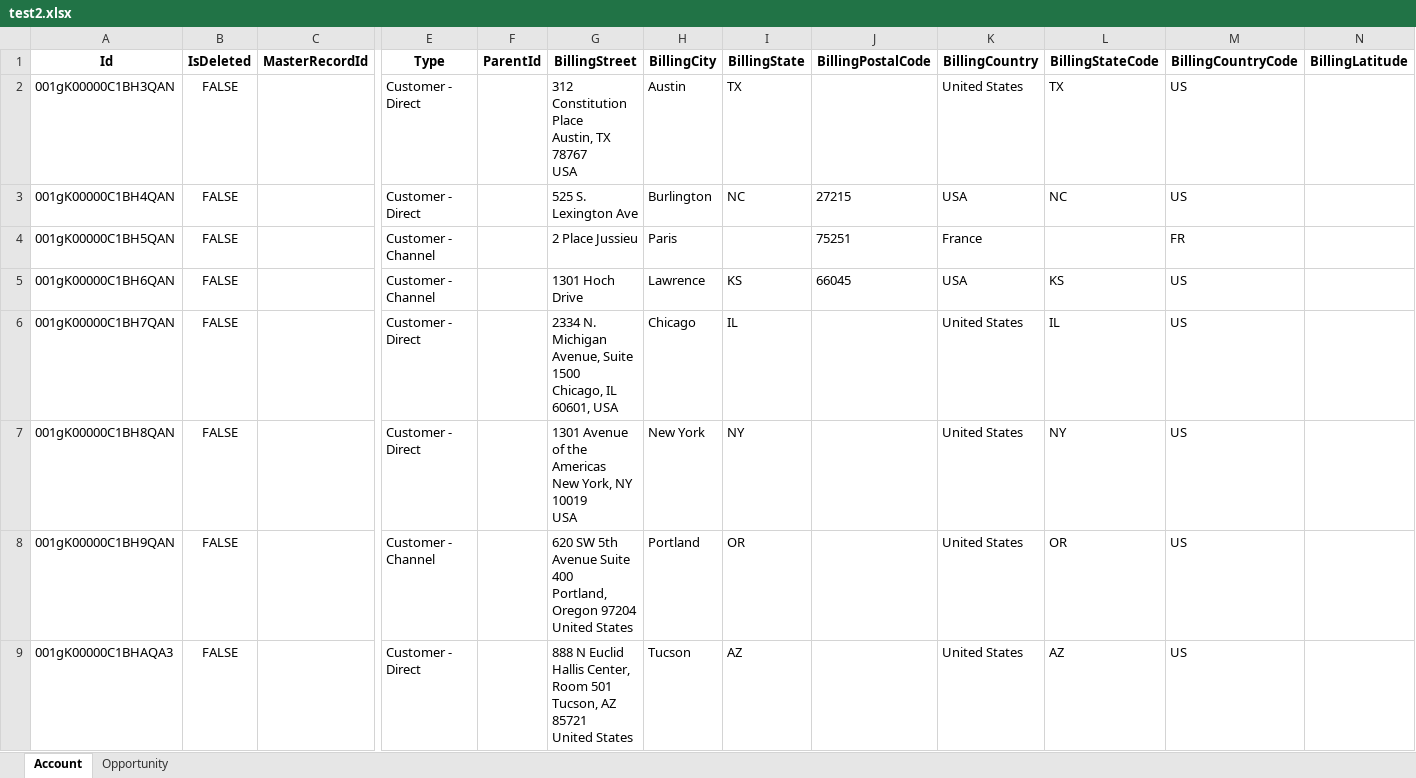
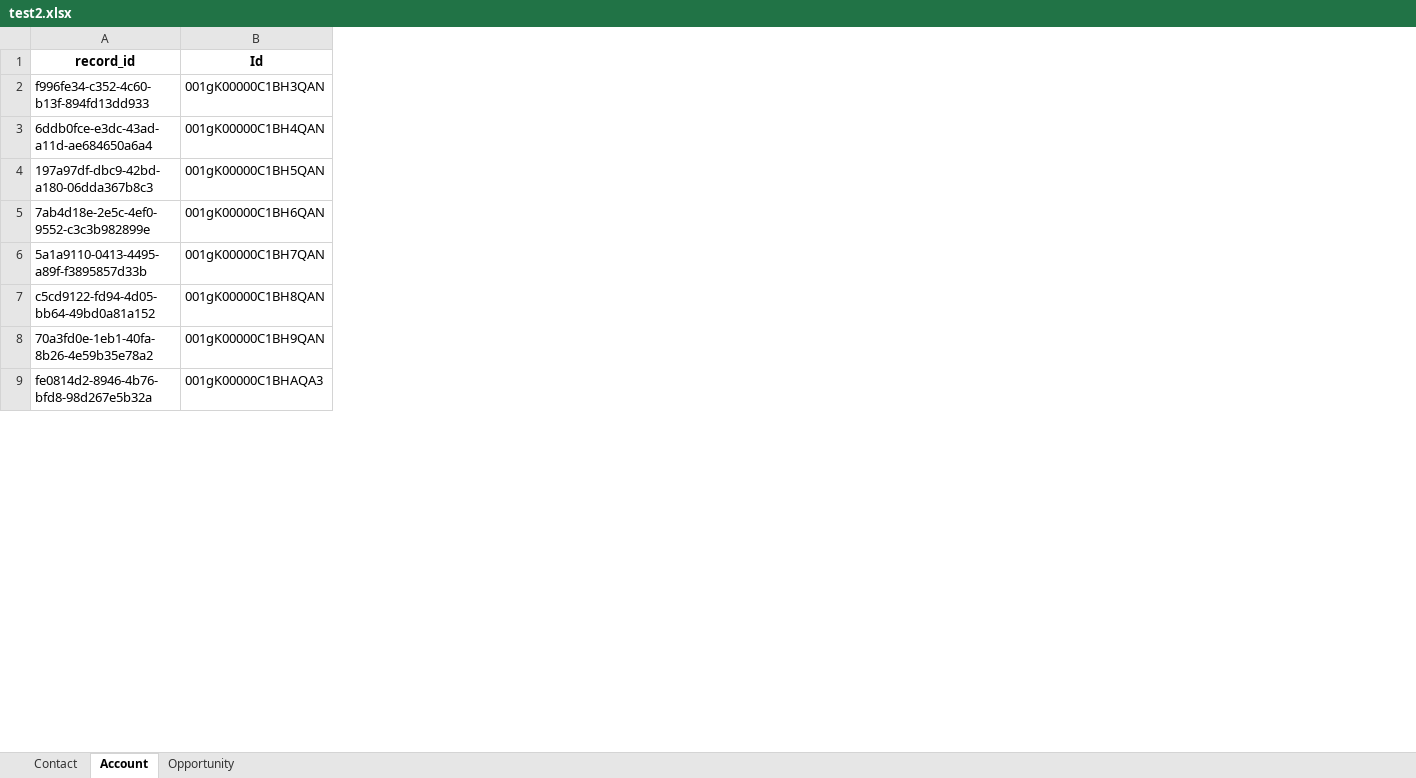
Before and after one commit to simongionnigr/recordMigrationTool, an Excel workbook: test2.xlsx, sheet Account, drawn as a sheet; only a part is shown, gaps mark what is left out; values as stored, in another font and other column widths than the file's, no borders; removed rows and columns are numbered as before the commit, all else as after; ↵ is a line break in a cell; the diff covers the shown part only; the diff names each change by its address in the sheet, - before the commit and + after, or states it on an @@ line.

```diff
--- a/test2.xlsx (sheet Account)
+++ b/test2.xlsx (sheet Account)
+sheet tab: Contact
+column A (record_id), rows 2-9: f996fe34-c352-4c60-b13f-894fd13dd933 | 6ddb0fce-e3dc-43ad-a11d-ae684650a6a4 | 197a97df-dbc9-42bd-a180-06dda367b8c3 | 7ab4d18e-2e5c-4ef0-9552-c3c3b982899e | 5a1a9110-0413-4495-a89f-f3895857d33b | c5cd9122-fd94-4d05-bb64-49bd0a81a152 | 70a3fd0e-1eb1-40fa-8b26-4e59b35e78a2 | fe0814d2-8946-4b76-bfd8-98d267e5b32a
-column B (IsDeleted), rows 2-9: all FALSE
-column C (MasterRecordId), empty
-column E (Type), rows 2-9: Customer - Direct | Customer - Direct | Customer - Channel | Customer - Channel | Customer - Direct | Customer - Direct | Customer - Channel | Customer - Direct
-column F (ParentId), empty
-column G (BillingStreet), rows 2-9: 312 Constitution Place ↵ Austin, TX 78767 ↵ USA | 525 S. Lexington Ave | 2 Place Jussieu | 1301 Hoch Drive | 2334 N. Michigan Avenue, Suite 1500 ↵ Chicago, IL 60601, USA | 1301 Avenue of the Americas ↵ New York, NY 10019 ↵ USA | 620 SW 5th Avenue Suite 400 ↵ Portland, Oregon 97204 ↵ United States | 888 N Euclid ↵ Hallis Center, Room 501 ↵ Tucson, AZ 85721 ↵ United States
-column H (BillingCity), rows 2-9: Austin | Burlington | Paris | Lawrence | Chicago | New York | Portland | Tucson
-column I (BillingState), rows 2-9: TX | NC |  | KS | IL | NY | OR | AZ
-column J (BillingPostalCode), rows 3-5: 27215 | 75251 | 66045
-column K (BillingCountry), rows 2-9: United States | USA | France | USA | United States | United States | United States | United States
-column L (BillingStateCode), rows 2-9: TX | NC |  | KS | IL | NY | OR | AZ
-column M (BillingCountryCode), rows 2-9: US | US | FR | US | US | US | US | US
-column N (BillingLatitude), empty
```
Also changed, not shown: 56 removed columns elsewhere in this sheet, sheet Opportunity, test.xlsx, 6 other files.
